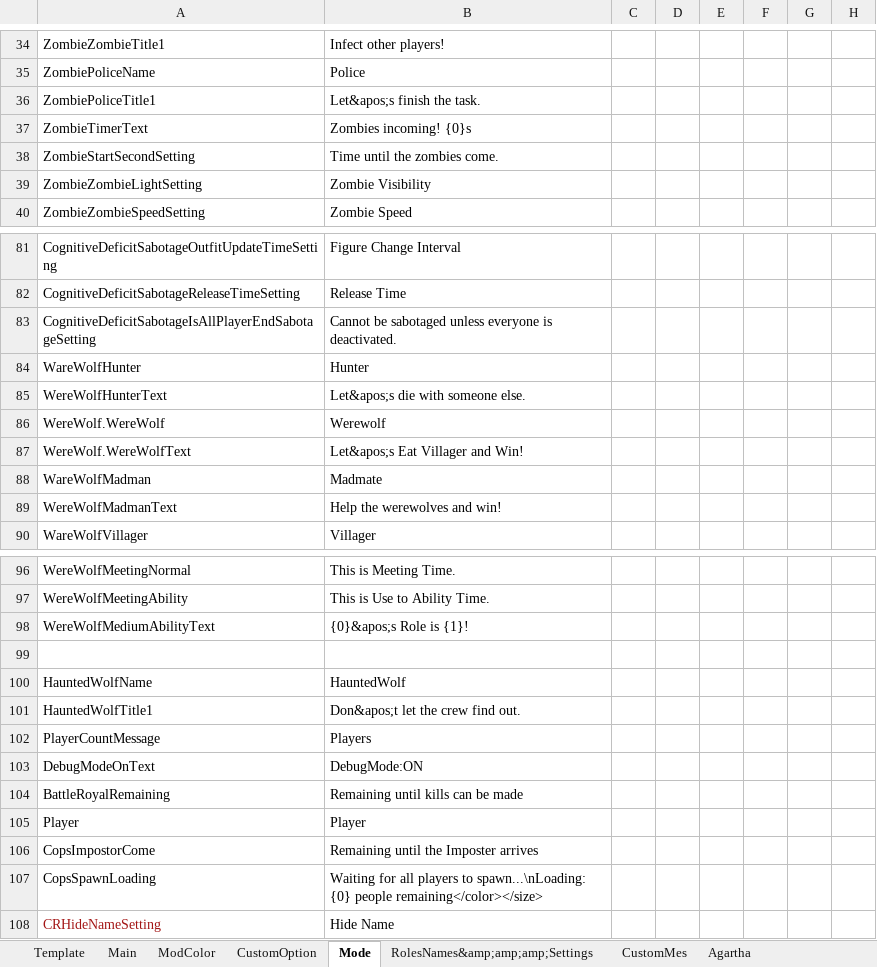
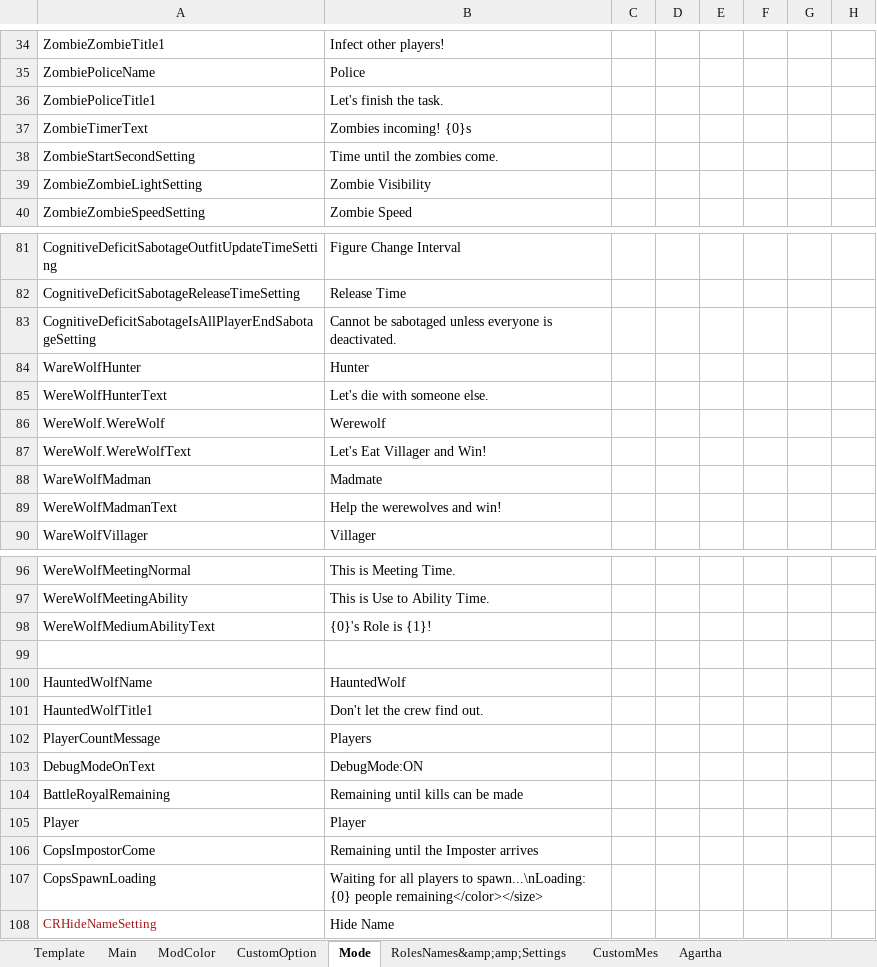
Before and after one commit to SuperNewRoles/SuperNewRoles, an Excel workbook: TranslateData.xlsx, sheet Mode, drawn as a sheet; only a part is shown, gaps mark what is left out; values as stored, in another font and other column widths than the file's, no borders; the diff names each change by its address in the sheet, - before the commit and + after, or states it on an @@ line.

```diff
--- a/TranslateData.xlsx (sheet Mode)
+++ b/TranslateData.xlsx (sheet Mode)
-sheet tab: RolesNames&amp;amp;amp;Settings
+sheet tab: RolesNames&amp;amp;Settings
-B36: Let&apos;s finish the task.
+B36: Let's finish the task.
-B85: Let&apos;s die with someone else.
+B85: Let's die with someone else.
-B87: Let&apos;s Eat Villager and Win!
+B87: Let's Eat Villager and Win!
-B98: {0}&apos;s Role is {1}!
+B98: {0}'s Role is {1}!
-B101: Don&apos;t let the crew find out.
+B101: Don't let the crew find out.
@@ A108 text size: smaller @@
```
Also changed, not shown: sheet RolesNames&amp;amp;Settings, sheet CustomMes, sheet CustomOption, sheet Main.
